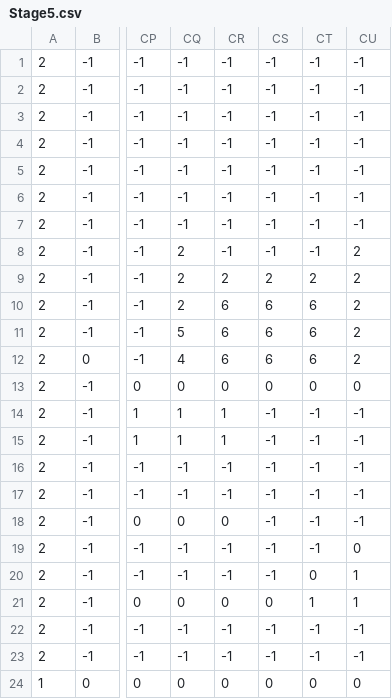
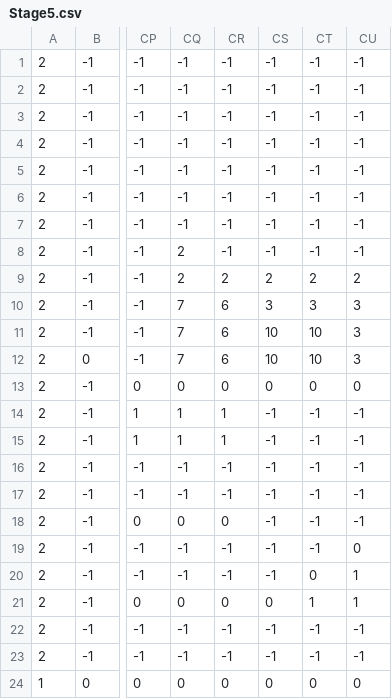
Before and after one commit to TakumiFujisawa0609/AGS2025_Summer_17, a CSV file: Data/Image/Stage/Stage5.csv, drawn as a sheet; only a part is shown, gaps mark what is left out; the diff names each change by its address in the sheet, - before the commit and + after, or states it on an @@ line.

```diff
--- a/Data/Image/Stage/Stage5.csv
+++ b/Data/Image/Stage/Stage5.csv
-CU8: 2
+CU8: -1
-CQ10: 2
+CQ10: 7
-CS10: 6
+CS10: 3
-CT10: 6
+CT10: 3
-CU10:CU12: 2
+CU10:CU12: 3
-CQ11: 5
+CQ11: 7
-CS11:CS12: 6
+CS11:CS12: 10
-CT11:CT12: 6
+CT11:CT12: 10
-CQ12: 4
+CQ12: 7
```
Also changed, not shown: Data/Image/Stage/Stage3.csv, Data/Image/Stage/Stage4.csv, 9 other files.
